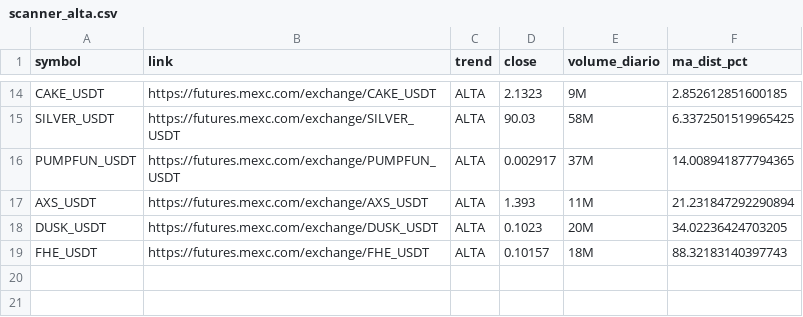
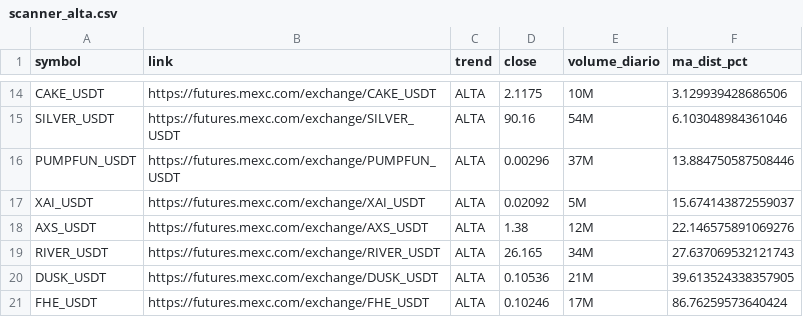
Before and after one commit to gabrielmachadogh/scanner-perps2, a CSV file: results/scanner_alta.csv, drawn as a sheet; only a part is shown, gaps mark what is left out; addresses are those after the commit; the diff covers the shown part only; the diff names each change by its address in the sheet, - before the commit and + after, or states it on an @@ line.

```diff
--- a/results/scanner_alta.csv
+++ b/results/scanner_alta.csv
-D14 (close): 2.1323
+D14 (close): 2.1175
-E14 (volume_diario): 9M
+E14 (volume_diario): 10M
-F14 (ma_dist_pct): 2.852612851600185
+F14 (ma_dist_pct): 3.129939428686506
-D15 (close): 90.03
+D15 (close): 90.16
-E15 (volume_diario): 58M
+E15 (volume_diario): 54M
-F15 (ma_dist_pct): 6.3372501519965425
+F15 (ma_dist_pct): 6.103048984361046
-D16 (close): 0.002917
+D16 (close): 0.00296
-F16 (ma_dist_pct): 14.008941877794365
+F16 (ma_dist_pct): 13.884750587508446
+row 17: XAI_USDT | https://futures.mexc.com/exchange/XAI_USDT | ALTA | 0.02092 | 5M | 15.674143872559037
-D18 (close): 1.393
+D18 (close): 1.38
-E18 (volume_diario): 11M
+E18 (volume_diario): 12M
-F18 (ma_dist_pct): 21.231847292290894
+F18 (ma_dist_pct): 22.146575891069276
+row 19: RIVER_USDT | https://futures.mexc.com/exchange/RIVER_USDT | ALTA | 26.165 | 34M | 27.637069532121743
-D20 (close): 0.1023
+D20 (close): 0.10536
-E20 (volume_diario): 20M
+E20 (volume_diario): 21M
-F20 (ma_dist_pct): 34.02236424703205
+F20 (ma_dist_pct): 39.613524338357905
-D21 (close): 0.10157
+D21 (close): 0.10246
-E21 (volume_diario): 18M
+E21 (volume_diario): 17M
-F21 (ma_dist_pct): 88.32183140397743
+F21 (ma_dist_pct): 86.76259573640424
```
Also changed, not shown: 4 added rows, 4 removed rows and 22 edited cells elsewhere in this file, results/scanner_baixa.csv, results/scanner_resultado_completo.csv, 3 other files.
